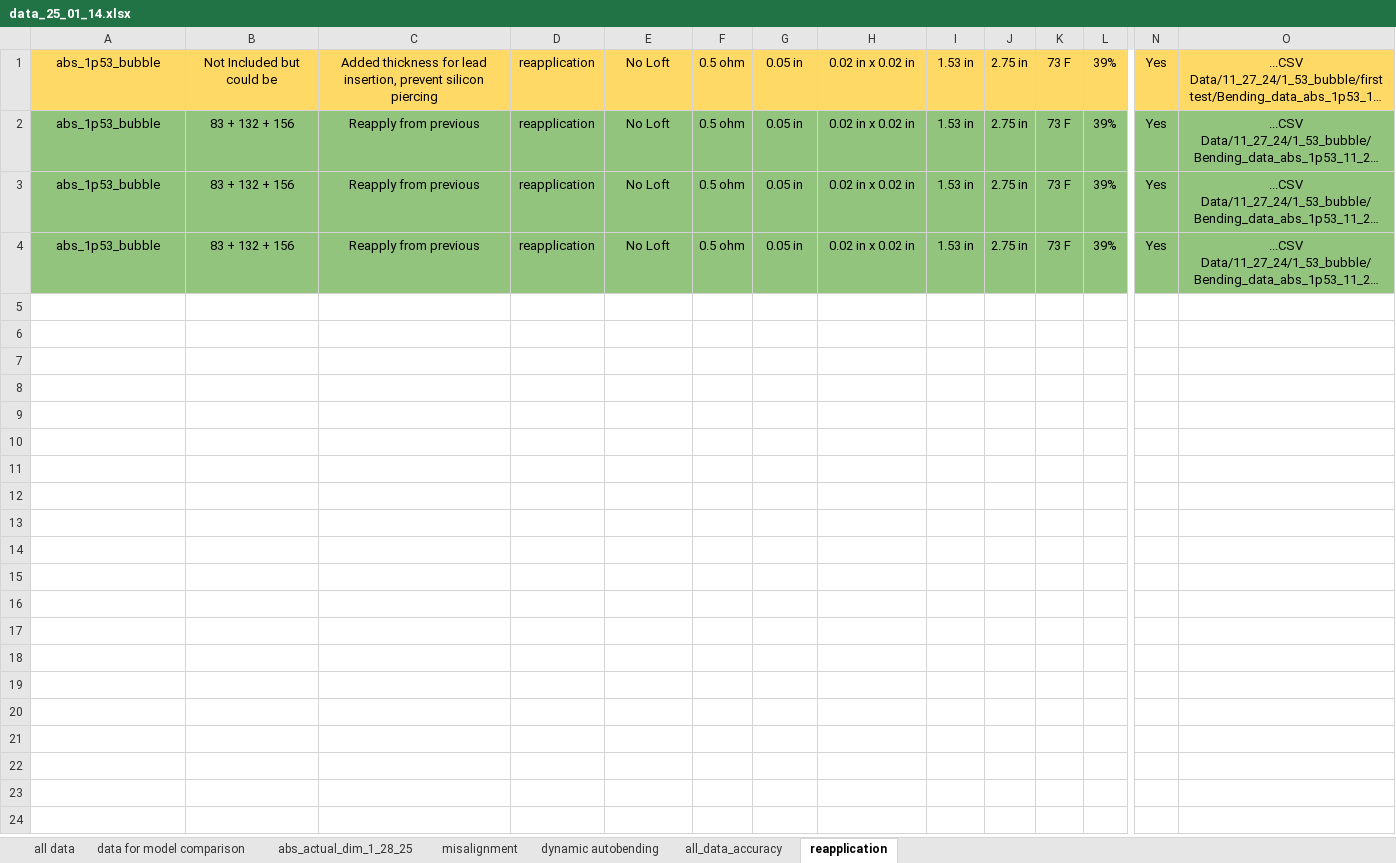
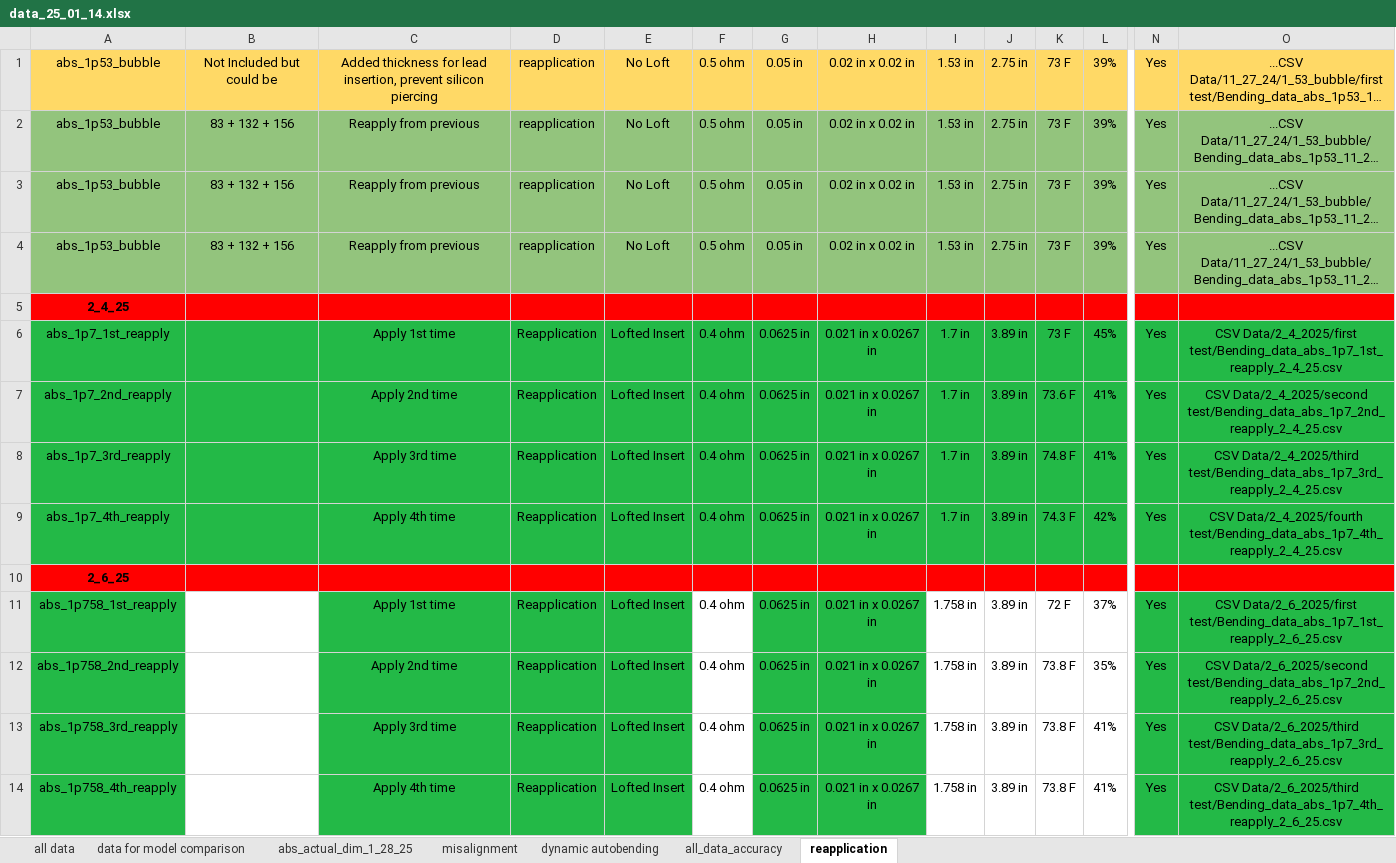
Before and after one commit to neuralengatberkeley/Strain-Sensor-, an Excel workbook: data_25_01_14.xlsx, sheet reapplication, drawn as a sheet; only a part is shown, gaps mark what is left out; long unchanged cells end in …; values as stored, in another font and other column widths than the file's, no borders; rows hold the shown columns only; the diff names each change by its address in the sheet, - before the commit and + after, or states it on an @@ line.

```diff
--- a/data_25_01_14.xlsx (sheet reapplication)
+++ b/data_25_01_14.xlsx (sheet reapplication)
+row 5: 2_4_25
+row 6: abs_1p7_1st_reapply |  | Apply 1st time | Reapplication | Lofted Insert | 0.4 ohm | 0.0625 in | 0.021 in x 0.0267 in | 1.7 in | 3.89 in | 73 F | 45% | Yes | CSV Data/2_4_2025/first test/Bending_data_abs_1p7_1st_reapply_2_4_25.csv
+row 7: abs_1p7_2nd_reapply |  | Apply 2nd time | Reapplication | Lofted Insert | 0.4 ohm | 0.0625 in | 0.021 in x 0.0267 in | 1.7 in | 3.89 in | 73.6 F | 41% | Yes | CSV Data/2_4_2025/second test/Bending_data_abs_1p7_2nd_reapply_2_4_25.csv
+row 8: abs_1p7_3rd_reapply |  | Apply 3rd time | Reapplication | Lofted Insert | 0.4 ohm | 0.0625 in | 0.021 in x 0.0267 in | 1.7 in | 3.89 in | 74.8 F | 41% | Yes | CSV Data/2_4_2025/third test/Bending_data_abs_1p7_3rd_reapply_2_4_25.csv
+row 9: abs_1p7_4th_reapply |  | Apply 4th time | Reapplication | Lofted Insert | 0.4 ohm | 0.0625 in | 0.021 in x 0.0267 in | 1.7 in | 3.89 in | 74.3 F | 42% | Yes | CSV Data/2_4_2025/fourth test/Bending_data_abs_1p7_4th_reapply_2_4_25.csv
+row 10: 2_6_25
+row 11: abs_1p758_1st_reapply |  | Apply 1st time | Reapplication | Lofted Insert | 0.4 ohm | 0.0625 in | 0.021 in x 0.0267 in | 1.758 in | 3.89 in | 72 F | 37% | Yes | CSV Data/2_6_2025/first test/Bending_data_abs_1p7_1st_reapply_2_6_25.csv
+row 12: abs_1p758_2nd_reapply |  | Apply 2nd time | Reapplication | Lofted Insert | 0.4 ohm | 0.0625 in | 0.021 in x 0.0267 in | 1.758 in | 3.89 in | 73.8 F | 35% | Yes | CSV Data/2_6_2025/second test/Bending_data_abs_1p7_2nd_reapply_2_6_25.csv
+row 13: abs_1p758_3rd_reapply |  | Apply 3rd time | Reapplication | Lofted Insert | 0.4 ohm | 0.0625 in | 0.021 in x 0.0267 in | 1.758 in | 3.89 in | 73.8 F | 41% | Yes | CSV Data/2_6_2025/third test/Bending_data_abs_1p7_3rd_reapply_2_6_25.csv
+row 14: abs_1p758_4th_reapply |  | Apply 4th time | Reapplication | Lofted Insert | 0.4 ohm | 0.0625 in | 0.021 in x 0.0267 in | 1.758 in | 3.89 in | 73.8 F | 41% | Yes | CSV Data/2_6_2025/third test/Bending_data_abs_1p7_4th_reapply_2_6_25.csv
```
Also changed, not shown: sheet misalignment, 6 other files.
